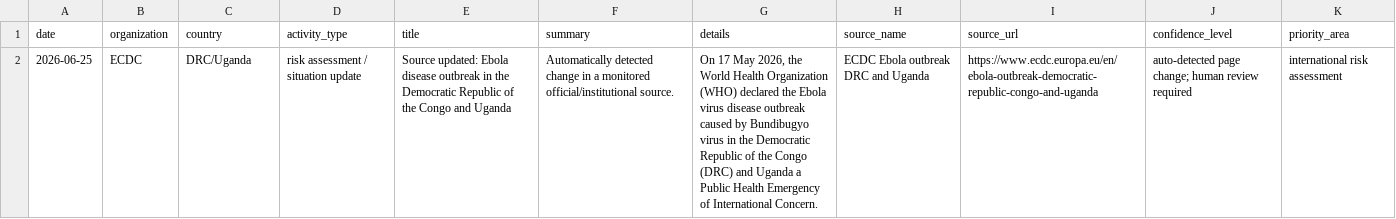
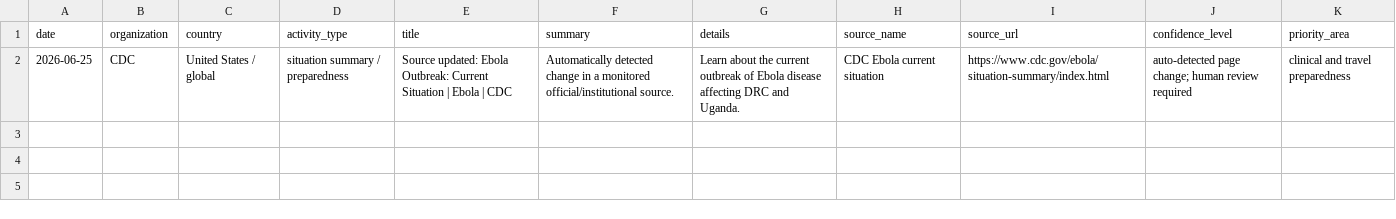
Before and after one commit to mosuzuki/ebola2026, a CSV file: docs/data/auto_response_updates.csv, drawn as a sheet; the diff names each change by its address in the sheet, - before the commit and + after, or states it on an @@ line.

```diff
--- a/docs/data/auto_response_updates.csv
+++ b/docs/data/auto_response_updates.csv
-B2 (organization): ECDC
+B2 (organization): CDC
-C2 (country): DRC/Uganda
+C2 (country): United States / global
-D2 (activity_type): risk assessment / situation update
+D2 (activity_type): situation summary / preparedness
-E2 (title): …updated: Ebola disease outbreak in the Democratic Republic of the Congo and Uganda
+E2 (title): …updated: Ebola Outbreak: Current Situation | Ebola | CDC
-G2 (details): On 17 May 2026, the World Health Organization (WHO) declared the Ebola virus disease outbreak caused by Bundibugyo virus in the Democratic Republic of the Congo (DRC) and Uganda a Public Health Emergency of International Concern.
+G2 (details): Learn about the current outbreak of Ebola disease affecting DRC and Uganda.
-H2 (source_name): ECDC Ebola outbreak DRC and Uganda
+H2 (source_name): CDC Ebola current situation
-I2 (source_url): https://www.ecdc.europa.eu/en/ebola-outbreak-democratic-republic-congo-and-uganda
+I2 (source_url): https://www.cdc.gov/ebola/situation-summary/index.html
-K2 (priority_area): international risk assessment
+K2 (priority_area): clinical and travel preparedness
```
Also changed, not shown: data/processed/auto_response_updates.csv, data/processed/latest_48h_summary.csv, 6 other files.
